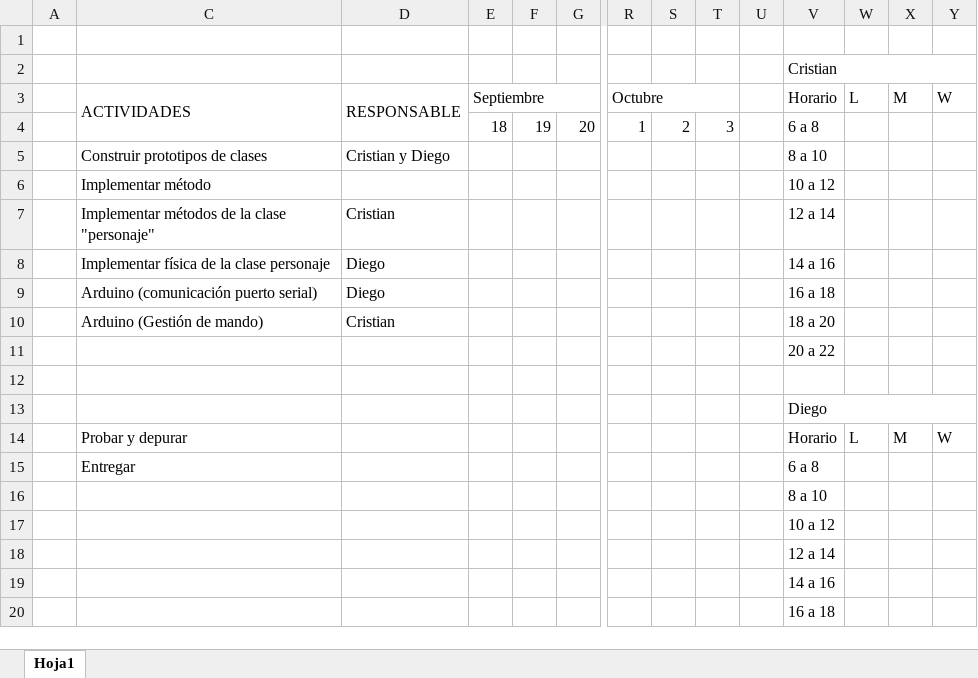
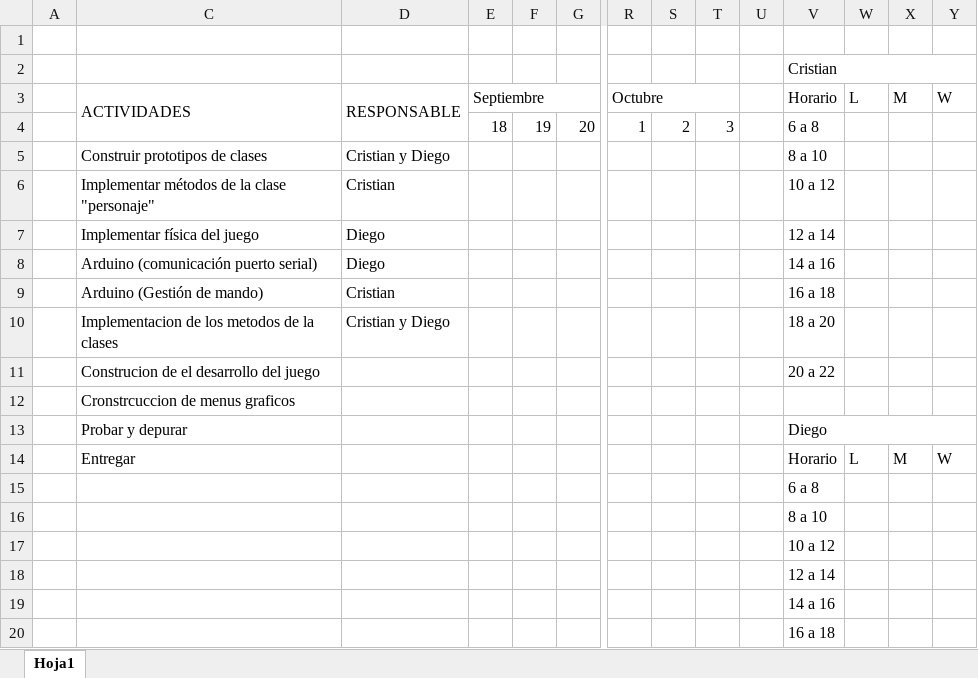
Before and after one commit to serendipity-com/Mario, an Excel workbook: Documentacion/Cronograma.xlsx, sheet Hoja1, drawn as a sheet; only a part is shown, gaps mark what is left out; values as stored, in another font and other column widths than the file's, no cell formats; removed rows and columns are numbered as before the commit, all else as after; rows hold the shown columns only; the diff names each change by its address in the sheet, - before the commit and + after, or states it on an @@ line.

Commit message:
Actualización de cronograma

```diff
--- a/Documentacion/Cronograma.xlsx (sheet Hoja1)
+++ b/Documentacion/Cronograma.xlsx (sheet Hoja1)
-row 6:  | Implementar método |  |  |  |  |  |  |  |  | 10 a 12
-V6: 12 a 14
+V6: 10 a 12
-C7: Implementar física de la clase personaje
+C7: Implementar física del juego
-V7: 14 a 16
+V7: 12 a 14
-V8: 16 a 18
+V8: 14 a 16
-V9: 18 a 20
+V9: 16 a 18
-row 11:  |  |  |  |  |  |  |  |  |  | 20 a 22
-row 10: (empty)
+row 10:  | Implementacion de los metodos de la clases | Cristian y Diego |  |  |  |  |  |  |  | 18 a 20
-row 13:  |  |  |  |  |  |  |  |  |  | Diego
+row 11:  | Construcion de el desarrollo del juego |  |  |  |  |  |  |  |  | 20 a 22
+row 12:  | Cronstrcuccion de menus graficos
+row 13:  | Probar y depurar |  |  |  |  |  |  |  |  | Diego
-C14: Probar y depurar
+C14: Entregar
-C15: Entregar
+C15: (empty)
```
Also changed, not shown: cell formats.
